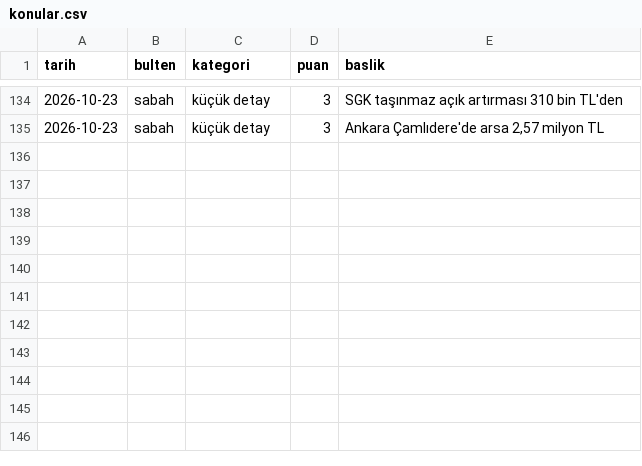
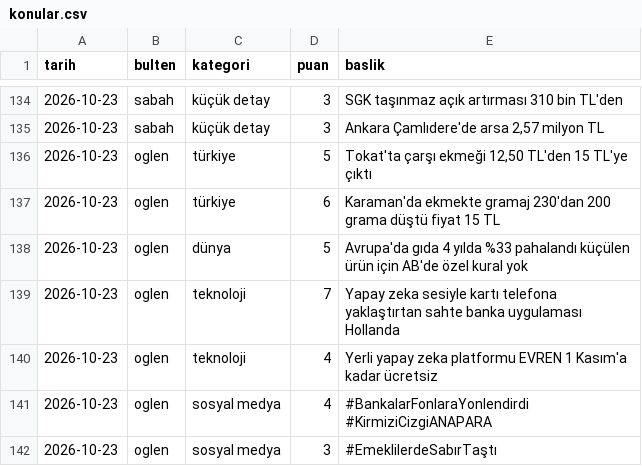
Before and after one commit to ozanturk19/Paranediyor, a CSV file: gundem/konular.csv, drawn as a sheet; only a part is shown, gaps mark what is left out; the diff names each change by its address in the sheet, - before the commit and + after, or states it on an @@ line.

```diff
--- a/gundem/konular.csv
+++ b/gundem/konular.csv
+row 136: 2026-10-23 | oglen | türkiye | 5 | Tokat'ta çarşı ekmeği 12,50 TL'den 15 TL'ye çıktı
+row 137: 2026-10-23 | oglen | türkiye | 6 | Karaman'da ekmekte gramaj 230'dan 200 grama düştü fiyat 15 TL
+row 138: 2026-10-23 | oglen | dünya | 5 | Avrupa'da gıda 4 yılda %33 pahalandı küçülen ürün için AB'de özel kural yok
+row 139: 2026-10-23 | oglen | teknoloji | 7 | Yapay zeka sesiyle kartı telefona yaklaştırtan sahte banka uygulaması Hollanda
+row 140: 2026-10-23 | oglen | teknoloji | 4 | Yerli yapay zeka platformu EVREN 1 Kasım'a kadar ücretsiz
+row 141: 2026-10-23 | oglen | sosyal medya | 4 | #BankalarFonlaraYonlendirdi #KirmiziCizgiANAPARA
+row 142: 2026-10-23 | oglen | sosyal medya | 3 | #EmeklilerdeSabırTaştı
```
Also changed, not shown: 2 other files.
